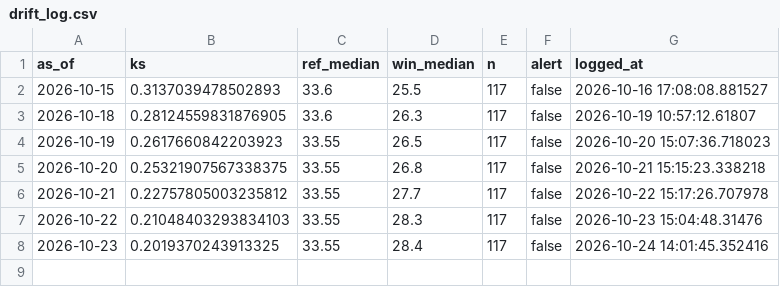
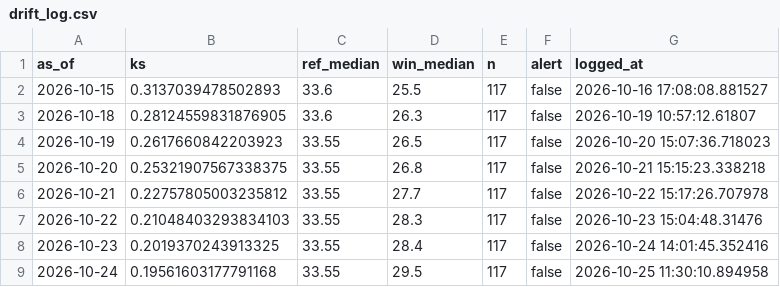
Before and after one commit to Boyeeeeeee/pm25-drift-pipeline, a CSV file: logs/drift_log.csv, drawn as a sheet; the diff names each change by its address in the sheet, - before the commit and + after, or states it on an @@ line.

```diff
--- a/logs/drift_log.csv
+++ b/logs/drift_log.csv
+row 9: 2026-10-24 | 0.19561603177791168 | 33.55 | 29.5 | 117 | false | 2026-10-25 11:30:10.894958
```
Also changed, not shown: logs/predictions.csv, 1 other file.
